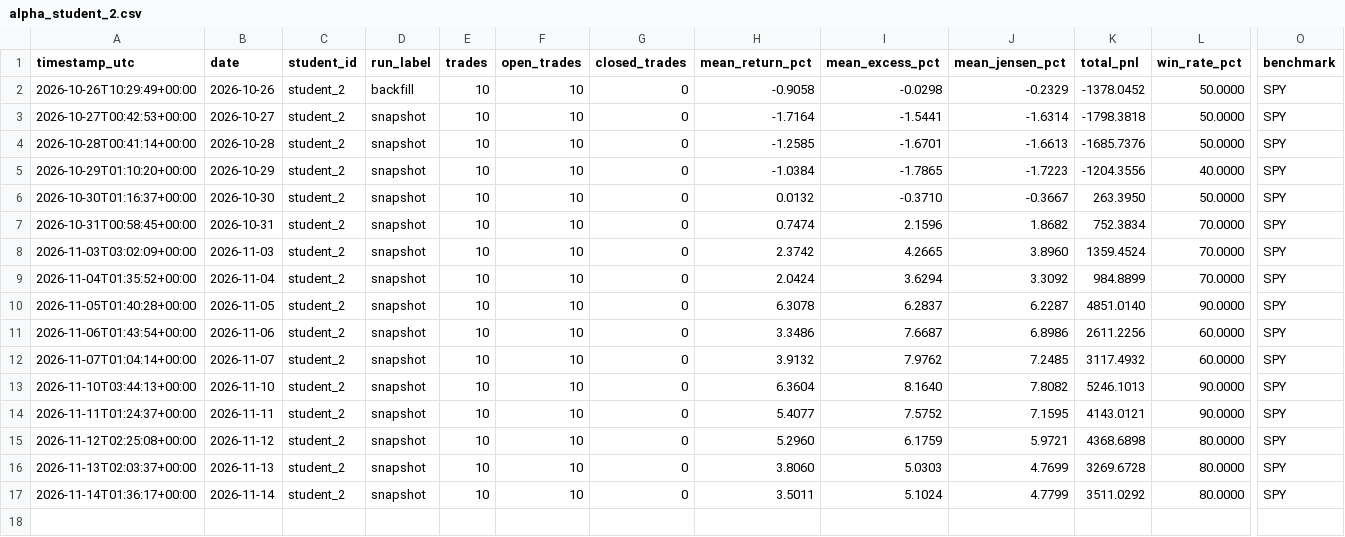
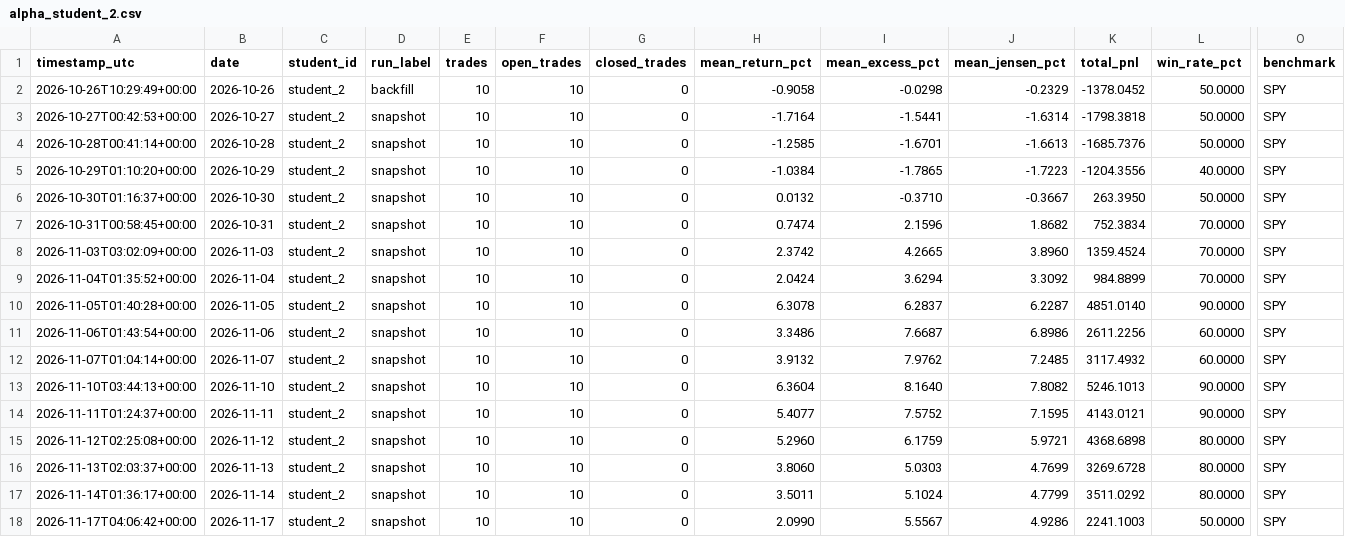
Before and after one commit to Anonymous-2924/ai-trading-system, a CSV file: trading-logs/alpha_student_2.csv, drawn as a sheet; only a part is shown, gaps mark what is left out; rows hold the shown columns only; the diff names each change by its address in the sheet, - before the commit and + after, or states it on an @@ line.

```diff
--- a/trading-logs/alpha_student_2.csv
+++ b/trading-logs/alpha_student_2.csv
+row 18: 2026-11-17T04:06:42+00:00 | 2026-11-17 | student_2 | snapshot | 10 | 10 | 0 | 2.0990 | 5.5567 | 4.9286 | 2241.1003 | 50.0000 | SPY
```
Also changed, not shown: trading-logs/alpha_student_1.csv, trading-logs/alpha_student_3.csv, 10 other files.
